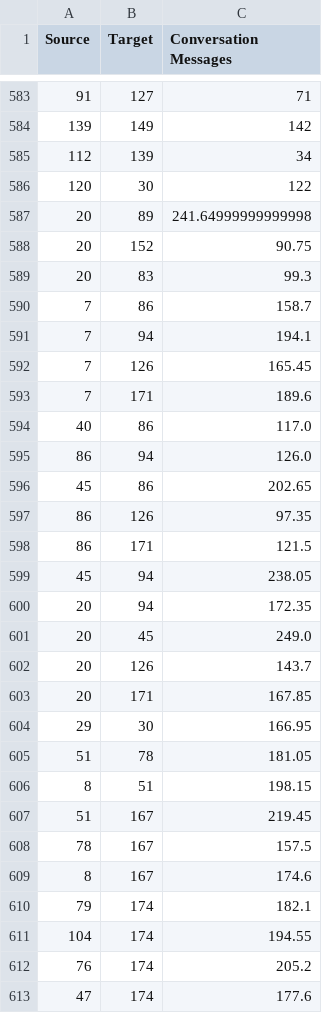
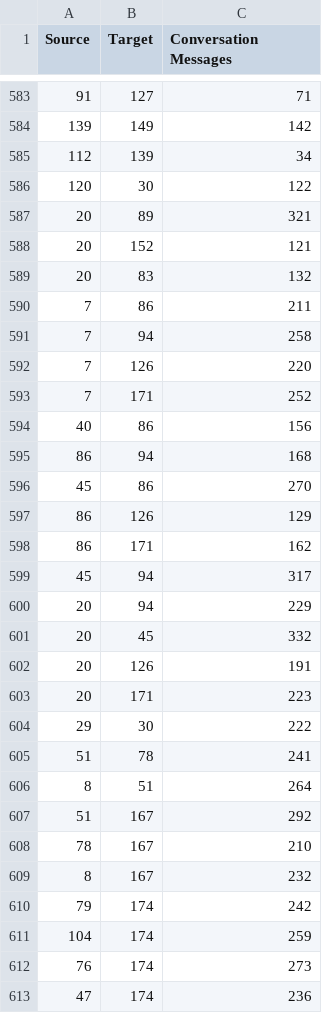
Before and after one commit to TheIanSim/KentRidgeAnalytica, a CSV file: triadic_closure/Edge_Table_Triadic_Closure.csv, drawn as a sheet; only a part is shown, gaps mark what is left out; the diff covers the shown part only.

```diff
--- a/triadic_closure/Edge_Table_Triadic_Closure.csv
+++ b/triadic_closure/Edge_Table_Triadic_Closure.csv
@@ -586,28 +586,28 @@ Source,Target,Conversation Messages
 120,30,122
-20,89,241.64999999999998
-20,152,90.75
-20,83,99.3
-7,86,158.7
-7,94,194.1
-7,126,165.45
-7,171,189.6
-40,86,117.0
-86,94,126.0
-45,86,202.65
-86,126,97.35
-86,171,121.5
-45,94,238.05
-20,94,172.35
-20,45,249.0
-20,126,143.7
-20,171,167.85
-29,30,166.95
-51,78,181.05
-8,51,198.15
-51,167,219.45
-78,167,157.5
-8,167,174.6
-79,174,182.1
-104,174,194.55
-76,174,205.2
-47,174,177.6
+20,89,321
+20,152,121
+20,83,132
+7,86,211
+7,94,258
+7,126,220
+7,171,252
+40,86,156
+86,94,168
+45,86,270
+86,126,129
+86,171,162
+45,94,317
+20,94,229
+20,45,332
+20,126,191
+20,171,223
+29,30,222
+51,78,241
+8,51,264
+51,167,292
+78,167,210
+8,167,232
+79,174,242
+104,174,259
+76,174,273
+47,174,236
```
Also changed, not shown: 98 edited cells elsewhere in this file, 4 other files.
